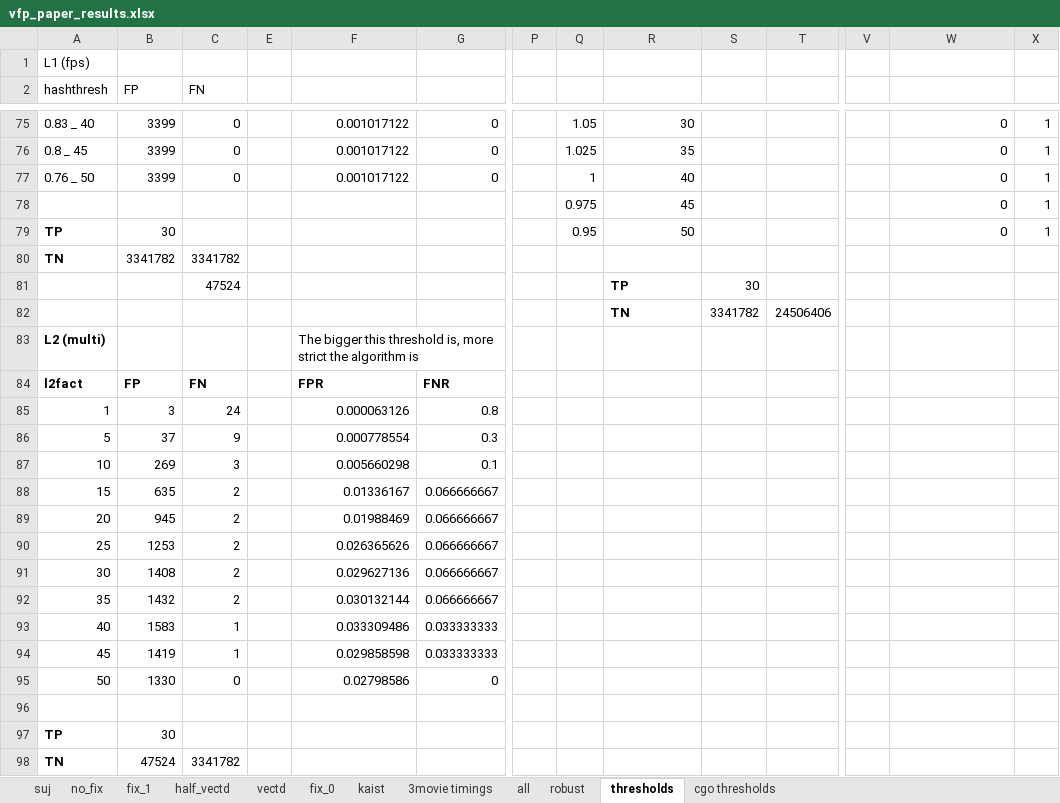
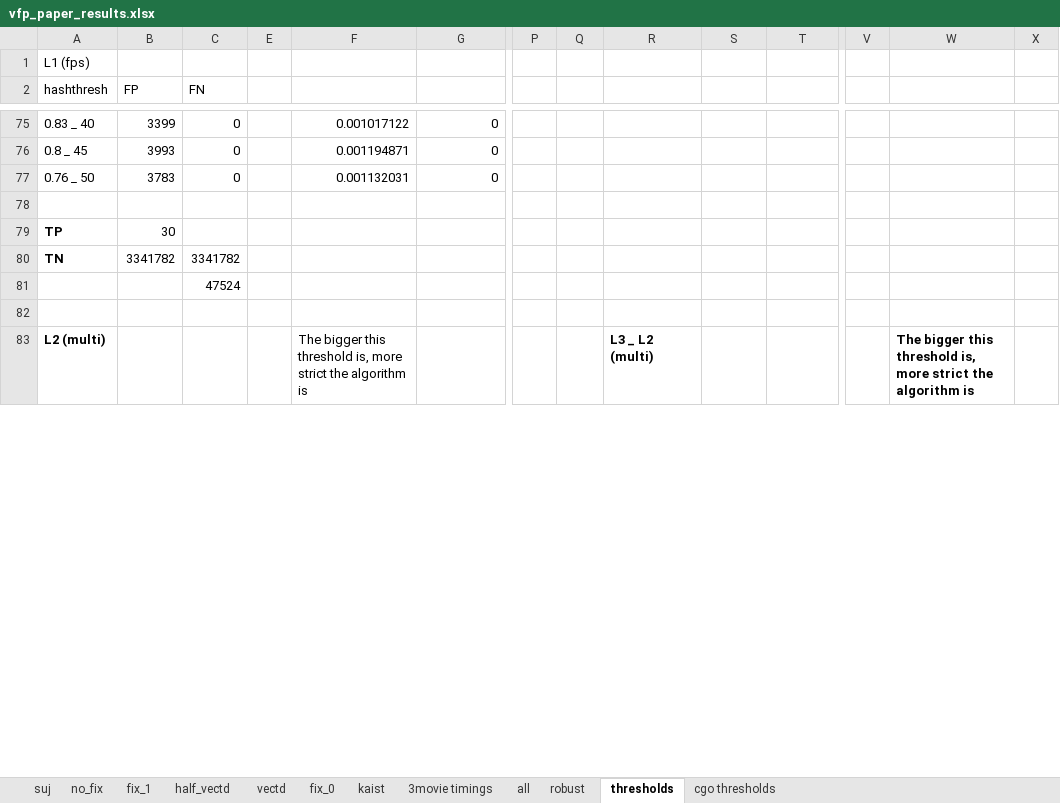
Before and after one commit to straypacket/videofingerprinting, an Excel workbook: documents/vfp_paper_results.xlsx, sheet thresholds, drawn as a sheet; only a part is shown, gaps mark what is left out; values as stored, in another font and other column widths than the file's, no borders; charts and pictures not drawn; removed rows and columns are numbered as before the commit, all else as after; rows hold the shown columns only; the diff covers the shown part only; the diff names each change by its address in the sheet, - before the commit and + after, or states it on an @@ line.

```diff
--- a/documents/vfp_paper_results.xlsx (sheet thresholds)
+++ b/documents/vfp_paper_results.xlsx (sheet thresholds)
-Q75: 1.05
+Q75: (empty)
-R75: 30
+R75: (empty)
-W75:W77: 0
+W75:W77: (empty)
-X75:X77: 1
+X75:X77: (empty)
-B76 (FP): 3399
+B76 (FP): 3993
-F76: 0.001017122
+F76: 0.001194871
-Q76: 1.025
+Q76: (empty)
-R76: 35
+R76: (empty)
-B77 (FP): 3399
+B77 (FP): 3783
-F77: 0.001017122
+F77: 0.001132031
-Q77: 1
+Q77: (empty)
-R77: 40
+R77: (empty)
-row 78:  |  |  |  |  |  |  | 0.975 | 45 |  |  |  | 0 | 1
-row 79: TP | 30 |  |  |  |  |  | 0.95 | 50 |  |  |  | 0 | 1
-row 80: TN | 3341782 | 3341782
-row 81:  |  | 47524 |  |  |  |  |  | TP | 30
-row 82:  |  |  |  |  |  |  |  | TN | 3341782 | 24506406
-row 83: L2 (multi) |  |  |  | The bigger this threshold is, more strict the algorithm is
-row 84: l2fact | FP | FN |  | FPR | FNR
-row 85: 1 | 3 | 24 |  | 0.000063126 | 0.8
-row 86: 5 | 37 | 9 |  | 0.000778554 | 0.3
-row 87: 10 | 269 | 3 |  | 0.005660298 | 0.1
-row 88: 15 | 635 | 2 |  | 0.01336167 | 0.066666667
-row 89: 20 | 945 | 2 |  | 0.01988469 | 0.066666667
-row 90: 25 | 1253 | 2 |  | 0.026365626 | 0.066666667
-row 91: 30 | 1408 | 2 |  | 0.029627136 | 0.066666667
-row 92: 35 | 1432 | 2 |  | 0.030132144 | 0.066666667
-row 93: 40 | 1583 | 1 |  | 0.033309486 | 0.033333333
-row 94: 45 | 1419 | 1 |  | 0.029858598 | 0.033333333
-row 95: 50 | 1330 | 0 |  | 0.02798586 | 0
-B80 (FP): 47524
+B80 (FP): 3341782
+row 81:  |  | 47524
+row 82: (empty)
+row 83: L2 (multi) |  |  |  | The bigger this threshold is, more strict the algorithm is |  |  |  | L3 _ L2 (multi) |  |  |  | The bigger this threshold is, more strict the algorithm is
```
Also changed, not shown: 18 added rows, 1 removed row and 31 edited cells elsewhere in this sheet, hidden cells, charts or pictures.
